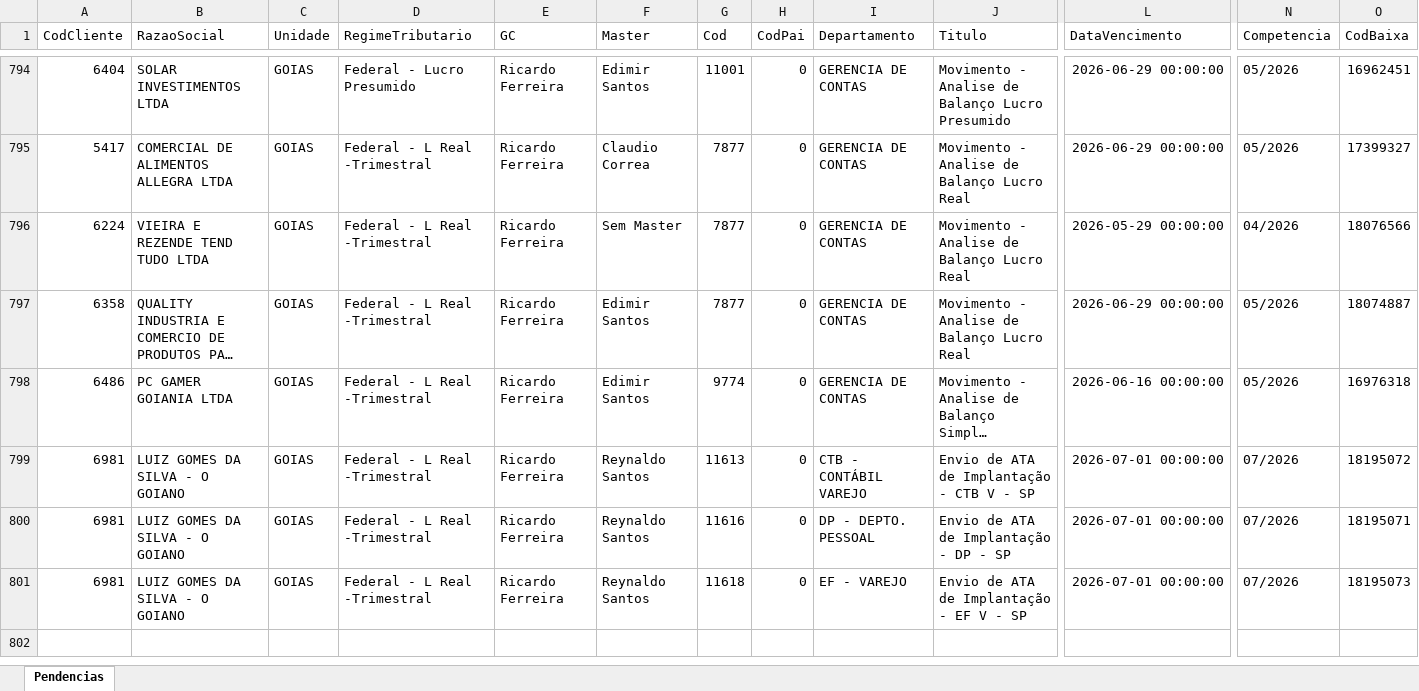
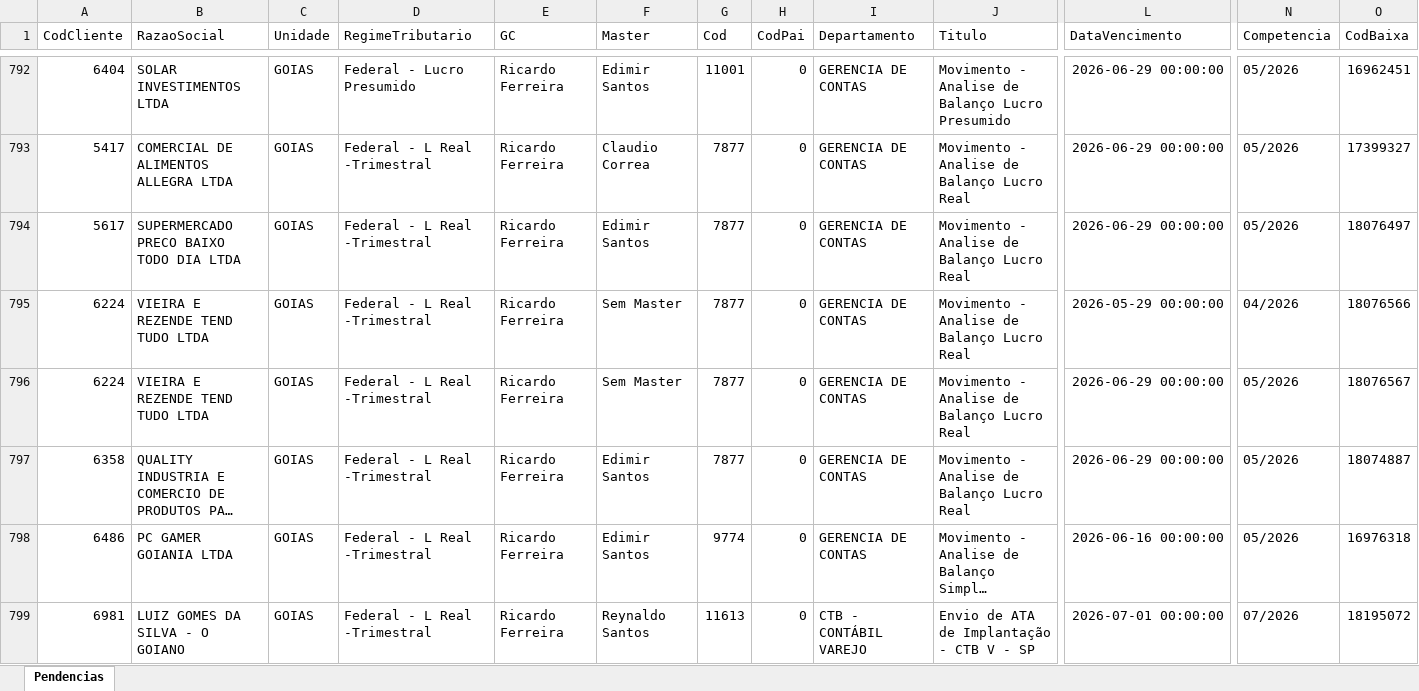
Before and after one commit to Controladoria-MG/Portal-das-tarefas, an Excel workbook: dados/base/goias.xlsx, sheet Pendencias, drawn as a sheet; only a part is shown, gaps mark what is left out; the shorter side is filled out with more unchanged rows; long unchanged cells end in …; values as stored, in another font and other column widths than the file's, no borders; rows hold the shown columns only; the diff covers the shown part only; the diff names each change by its address in the sheet, - before the commit and + after, or states it on an @@ line.

```diff
--- a/dados/base/goias.xlsx (sheet Pendencias)
+++ b/dados/base/goias.xlsx (sheet Pendencias)
+row 794: 5617 | SUPERMERCADO PRECO BAIXO TODO DIA LTDA | GOIAS | Federal - L Real -Trimestral | Ricardo Ferreira | Edimir Santos | 7877 | 0 | GERENCIA DE CONTAS | Movimento - Analise de Balanço Lucro Real | 2026-06-29 00:00:00 | 05/2026 | 18076497
+row 796: 6224 | VIEIRA E REZENDE TEND TUDO LTDA | GOIAS | Federal - L Real -Trimestral | Ricardo Ferreira | Sem Master | 7877 | 0 | GERENCIA DE CONTAS | Movimento - Analise de Balanço Lucro Real | 2026-06-29 00:00:00 | 05/2026 | 18076567
```
Also changed, not shown: 2 added rows, 2 removed rows and 45 edited cells elsewhere in this sheet, dados/base/santos.xlsx, 3 other files.
